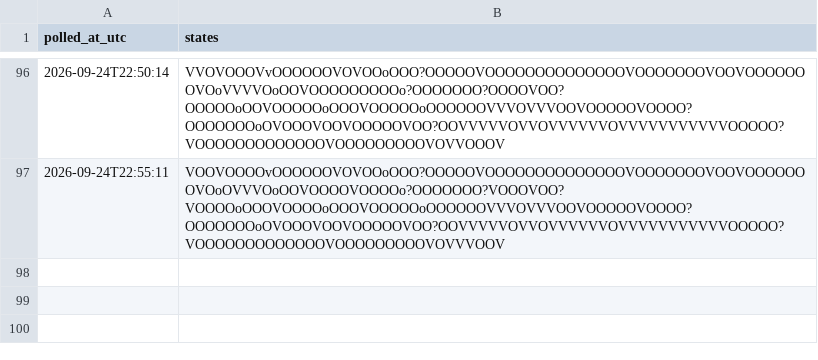
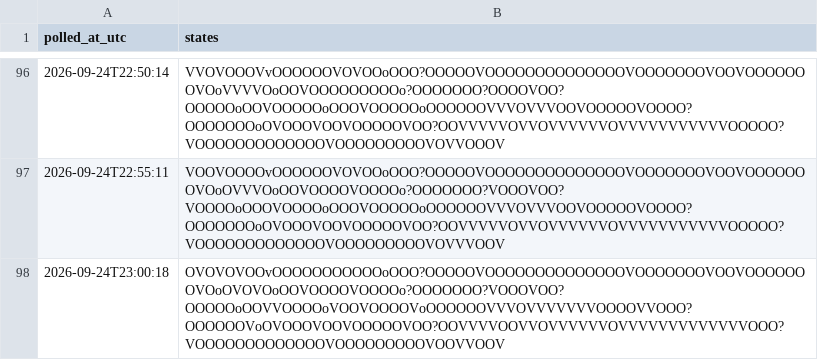
Before and after one commit to citina/curb-log, a CSV file: tools/data/ci/2026-09-24.csv, drawn as a sheet; only a part is shown, gaps mark what is left out; the diff names each change by its address in the sheet, - before the commit and + after, or states it on an @@ line.

```diff
--- a/tools/data/ci/2026-09-24.csv
+++ b/tools/data/ci/2026-09-24.csv
+row 98: 2026-09-24T23:00:18 | OVOVOVOOvOOOOOOOOOOOoOOO?OOOOOVOOOOOOOOOOOOOOVOOOOOOOVOOVOOOOOOOVOoOVOVOoOOVOOOOVOOOOo?OOOOOOO?VOOOVOO?OOOOOoOOVVOOOOoVOOVOOOOVoOOOOOOVVVOVVVVVVVOOOOVVOOO?OOOOOOVoOVOOOVOOVOOOOOVOO?OOVVVVOOVVOVVVVVVOVVVVVVVVVVVVVOOO?VOOOOOOOOOOOOOVOOOOOOOOOVOOVVOOV
```
Also changed, not shown: 1 other file.
